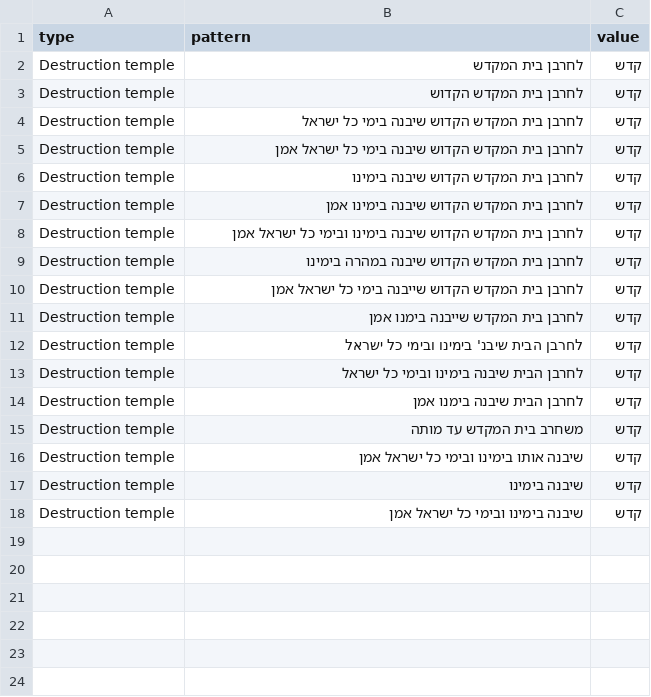
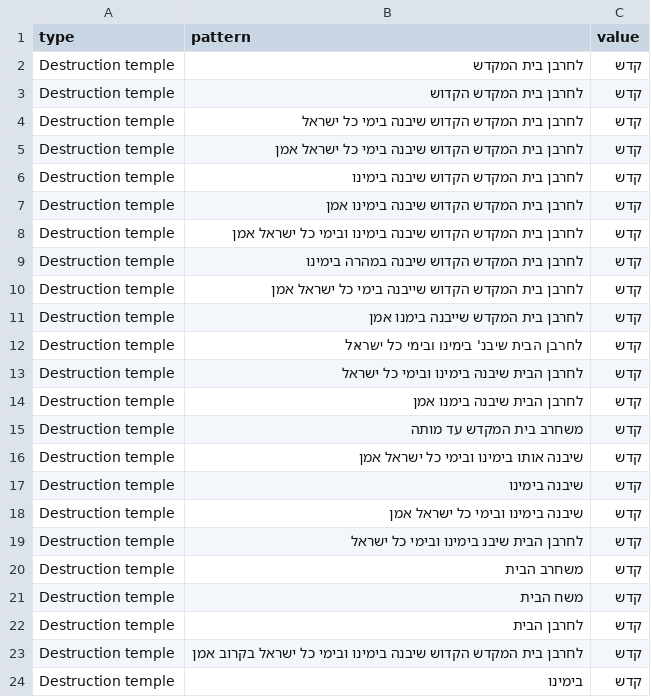
Before and after one commit to UUDigitalHumanitieslab/historic-hebrew-dates, a CSV file: historic_hebrew_dates/patterns/hebrew_date_types.csv, drawn as a sheet.

Commit message:
Automatically discover new patterns in annotations

```diff
--- a/historic_hebrew_dates/patterns/hebrew_date_types.csv
+++ b/historic_hebrew_dates/patterns/hebrew_date_types.csv
@@ -18 +18,7 @@ Destruction temple,שיבנה בימינו,קדש
 Destruction temple,שיבנה בימינו ובימי כל ישראל אמן,קדש
+Destruction temple,לחרבן הבית שיבנ בימינו ובימי כל ישראל,קדש
+Destruction temple,משחרב הבית,קדש
+Destruction temple,משח הבית,קדש
+Destruction temple,לחרבן הבית,קדש
+Destruction temple,לחרבן בית המקדש הקדוש שיבנה בימינו ובימי כל ישראל בקרוב אמן,קדש
+Destruction temple,בימינו,קדש
```
Also changed, not shown: historic_hebrew_dates/patterns/hebrew_dates.csv, historic_hebrew_dates/patterns/hebrew_numerals.csv, 9 other files.
